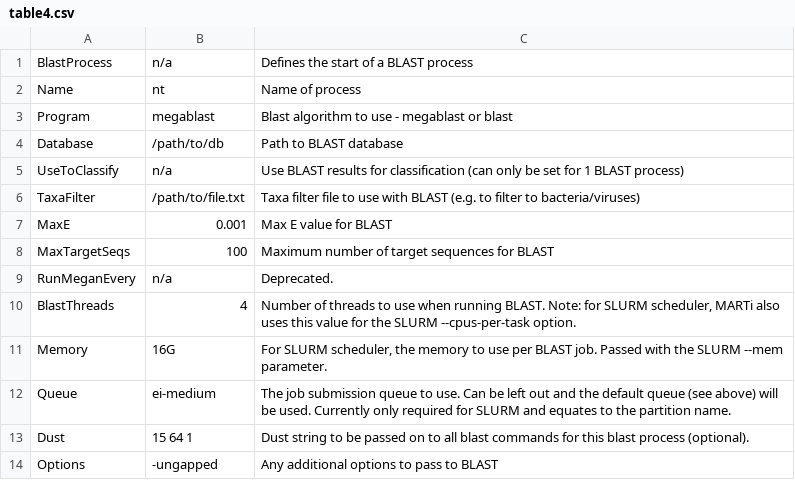
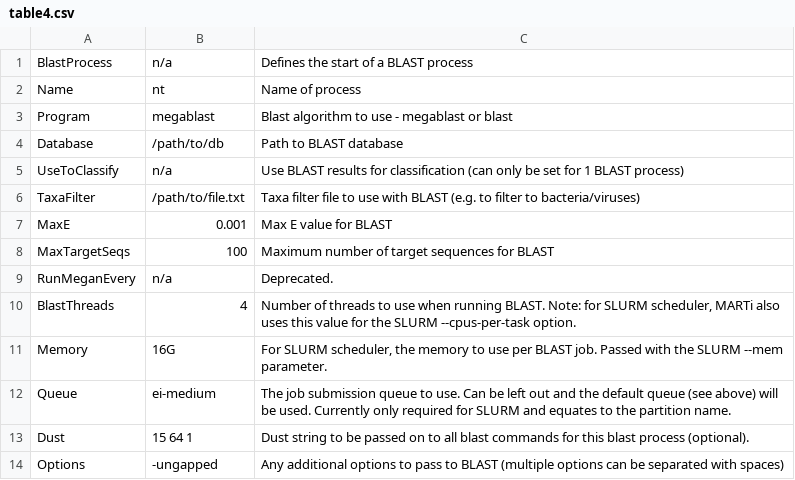
Before and after one commit to richardmleggett/MARTi, a CSV file: docs/source/table4.csv, drawn as a sheet.

```diff
--- a/docs/source/table4.csv
+++ b/docs/source/table4.csv
@@ -13,2 +13,2 @@ Queue	ei-medium	The job submission queue to use. Can be left out and the default
 Dust	15 64 1 	Dust string to be passed on to all blast commands for this blast process (optional).
-Options	 -ungapped	Any additional options to pass to BLAST
+Options	 -ungapped	Any additional options to pass to BLAST (multiple options can be separated with spaces)
```
Also changed, not shown: docs/source/table_kraken2.csv.
